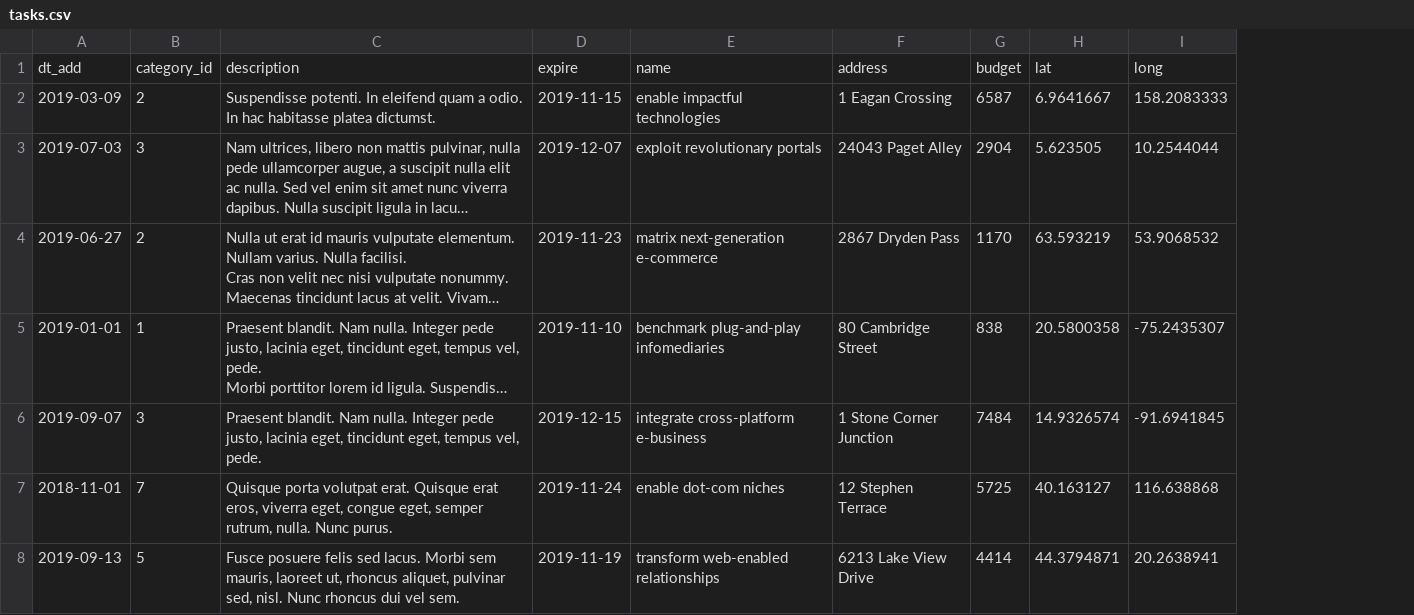
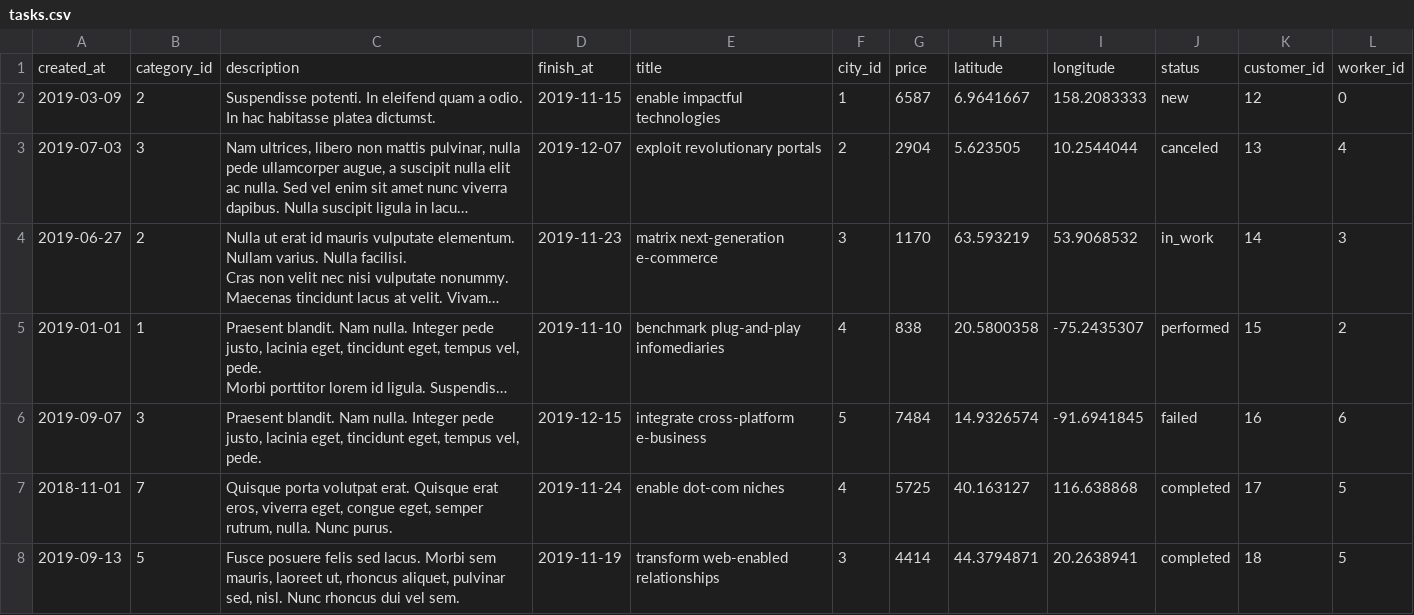
Before and after one commit to pasha-zigzag/834029-task-force-1, a CSV file: data/tasks.csv, drawn as a sheet; only a part is shown; long unchanged cells end in …; removed rows and columns are numbered as before the commit, all else as after; the diff names each change by its address in the sheet, - before the commit and + after, or states it on an @@ line.

```diff
--- a/data/tasks.csv
+++ b/data/tasks.csv
-column F, rows 2-8: 1 Eagan Crossing | 24043 Paget Alley | 2867 Dryden Pass | 80 Cambridge Street | 1 Stone Corner Junction | 12 Stephen Terrace | 6213 Lake View Drive
+column F, rows 2-8: 1 | 2 | 3 | 4 | 5 | 4 | 3
+column J, rows 2-8: new | canceled | in_work | performed | failed | completed | completed
+column K, rows 2-8: 12 | 13 | 14 | 15 | 16 | 17 | 18
+column L, rows 2-8: 0 | 4 | 3 | 2 | 6 | 5 | 5
-row 1: dt_add | category_id | description | expire | name | address | budget | lat | long
+row 1: created_at | category_id | description | finish_at | title | city_id | price | latitude | longitude | status | customer_id | worker_id
```
Also changed, not shown: data/categories.csv, data/opinions.csv, 6 other files.
